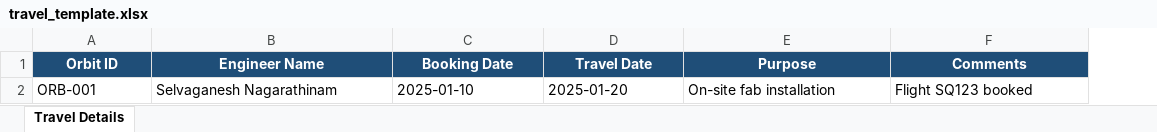
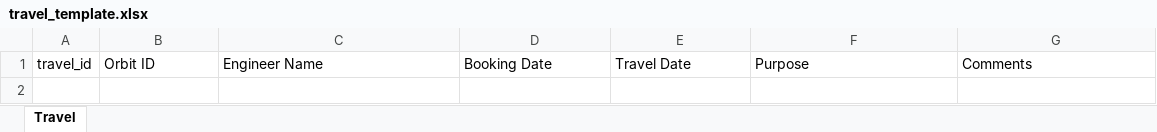
Before and after one commit to hardknock-dot/GFO, an Excel workbook: public/templates/travel_template.xlsx, sheet Travel, drawn as a sheet; values as stored, in another font and other column widths than the file's, no borders; removed rows and columns are numbered as before the commit, all else as after; the diff names each change by its address in the sheet, - before the commit and + after, or states it on an @@ line.

```diff
--- a/public/templates/travel_template.xlsx (sheet Travel)
+++ b/public/templates/travel_template.xlsx (sheet Travel)
-sheet tab: Travel Details
+sheet tab: Travel
+column A, row 1: travel_id
@@ B1:G1 fill: #1F4E78 → none, bold: on → off, text colour: #FFFFFF → black, alignment: center → left @@
-row 2: ORB-001 | Selvaganesh Nagarathinam | 2025-01-10 | 2025-01-20 | On-site fab installation | Flight SQ123 booked
```
Also changed, not shown: public/templates/leave_template.xlsx, public/templates/performance_template.xlsx, 21 other files.
